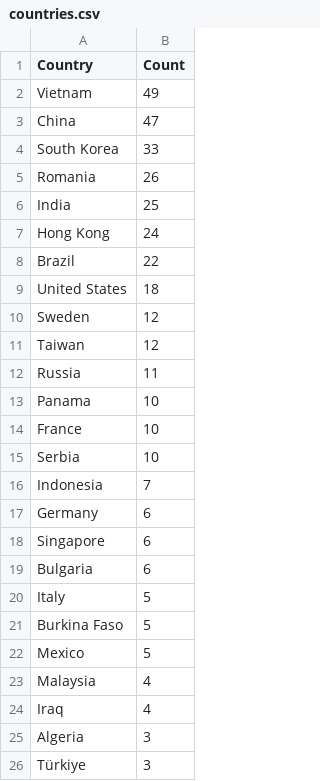
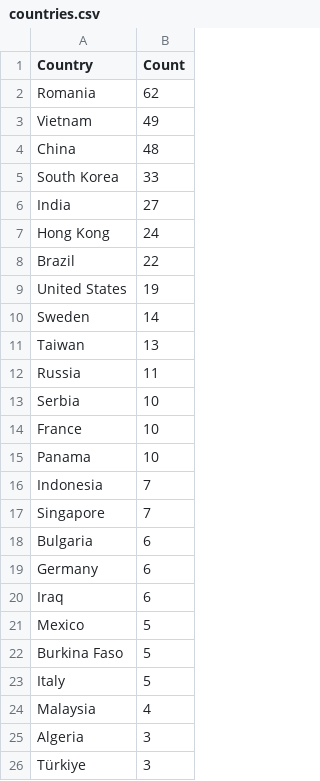
Before and after one commit to Prabhath-de/cowrie-analysis, a CSV file: csv/countries.csv, drawn as a sheet; only a part is shown; the diff covers the shown part only.

```diff
--- a/csv/countries.csv
+++ b/csv/countries.csv
@@ -1,25 +1,25 @@
 Country,Count
+Romania,62
 Vietnam,49
-China,47
+China,48
 South Korea,33
-Romania,26
-India,25
+India,27
 Hong Kong,24
 Brazil,22
-United States,18
-Sweden,12
-Taiwan,12
+United States,19
+Sweden,14
+Taiwan,13
 Russia,11
+Serbia,10
+France,10
 Panama,10
-France,10
-Serbia,10
 Indonesia,7
+Singapore,7
+Bulgaria,6
 Germany,6
-Singapore,6
-Bulgaria,6
+Iraq,6
+Mexico,5
+Burkina Faso,5
 Italy,5
-Burkina Faso,5
-Mexico,5
 Malaysia,4
-Iraq,4
 Algeria,3
```
Also changed, not shown: 5 added rows, 1 removed row and 3 moved rows elsewhere in this file, csv/all_logs.csv, csv/passwords.csv, 9 other files.
